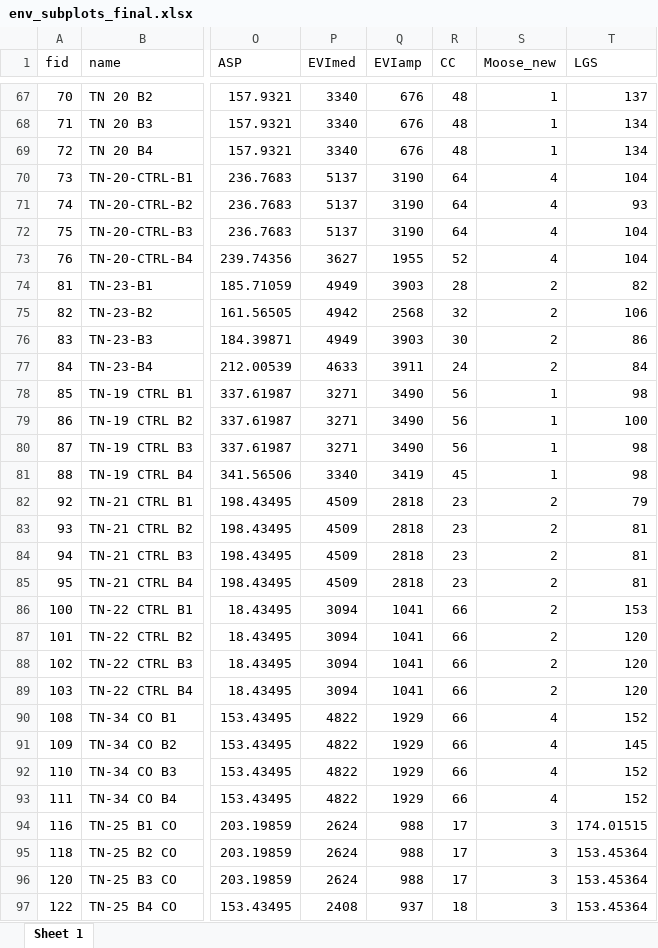
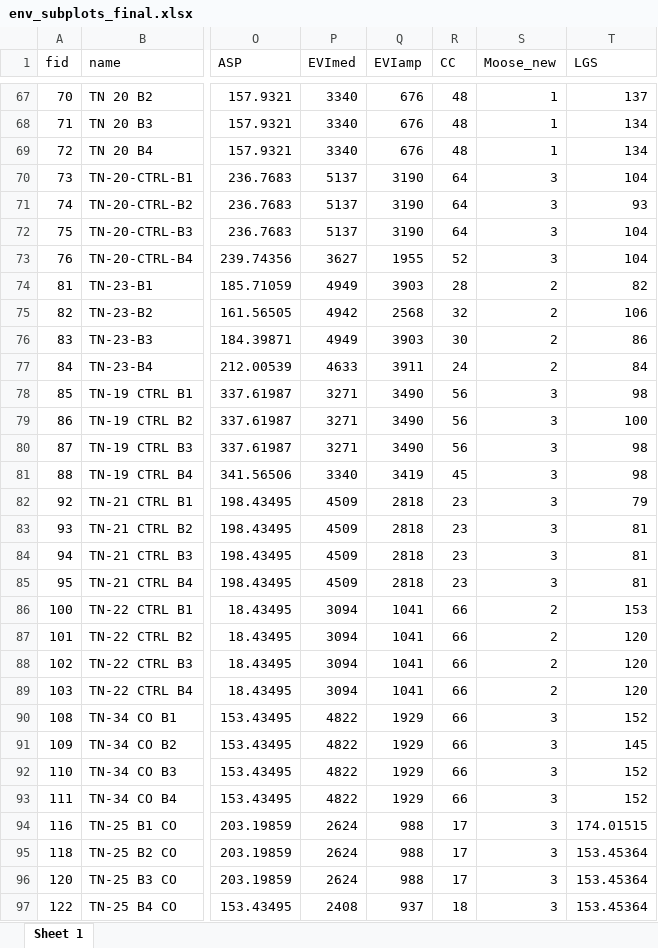
Before and after one commit to emmwilson/C_forecasting_NL, an Excel workbook: final carbon data/env_subplots_final.xlsx, sheet Sheet 1, drawn as a sheet; only a part is shown, gaps mark what is left out; values as stored, in another font and other column widths than the file's, no borders; the diff covers the shown part only; the diff names each change by its address in the sheet, - before the commit and + after, or states it on an @@ line.

Commit message:
fix TN subplot moose classification

```diff
--- a/final carbon data/env_subplots_final.xlsx (sheet Sheet 1)
+++ b/final carbon data/env_subplots_final.xlsx (sheet Sheet 1)
-S70:S73 (Moose_new): 4
+S70:S73 (Moose_new): 3
-S78:S81 (Moose_new): 1
+S78:S81 (Moose_new): 3
-S82:S85 (Moose_new): 2
+S82:S85 (Moose_new): 3
-S90:S93 (Moose_new): 4
+S90:S93 (Moose_new): 3
```
Also changed, not shown: 28 edited cells elsewhere in this sheet, final carbon data/env_site_final.xlsx, 3 other files.
